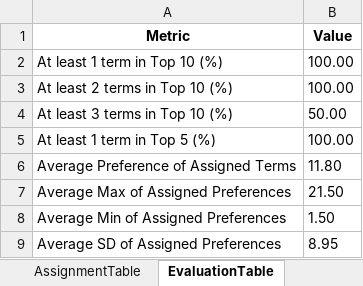
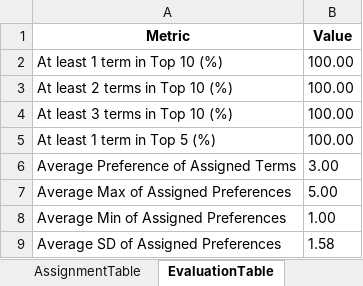
Before and after one commit to scottgelzinnis/term-allocations, an Excel workbook: PGY1_Allocations_export.xlsx, sheet EvaluationTable, drawn as a sheet; values as stored, in another font and other column widths than the file's, no borders; the diff names each change by its address in the sheet, - before the commit and + after, or states it on an @@ line.

```diff
--- a/PGY1_Allocations_export.xlsx (sheet EvaluationTable)
+++ b/PGY1_Allocations_export.xlsx (sheet EvaluationTable)
-B4 (Value): 50.00
+B4 (Value): 100.00
-B6 (Value): 11.80
+B6 (Value): 3.00
-B7 (Value): 21.50
+B7 (Value): 5.00
-B8 (Value): 1.50
+B8 (Value): 1.00
-B9 (Value): 8.95
+B9 (Value): 1.58
```
Also changed, not shown: sheet UnassignedTerms, sheet DoctorPreferenceReport, sheet HETIComplianceTable, sheet AssignmentTable, 3 other files.
